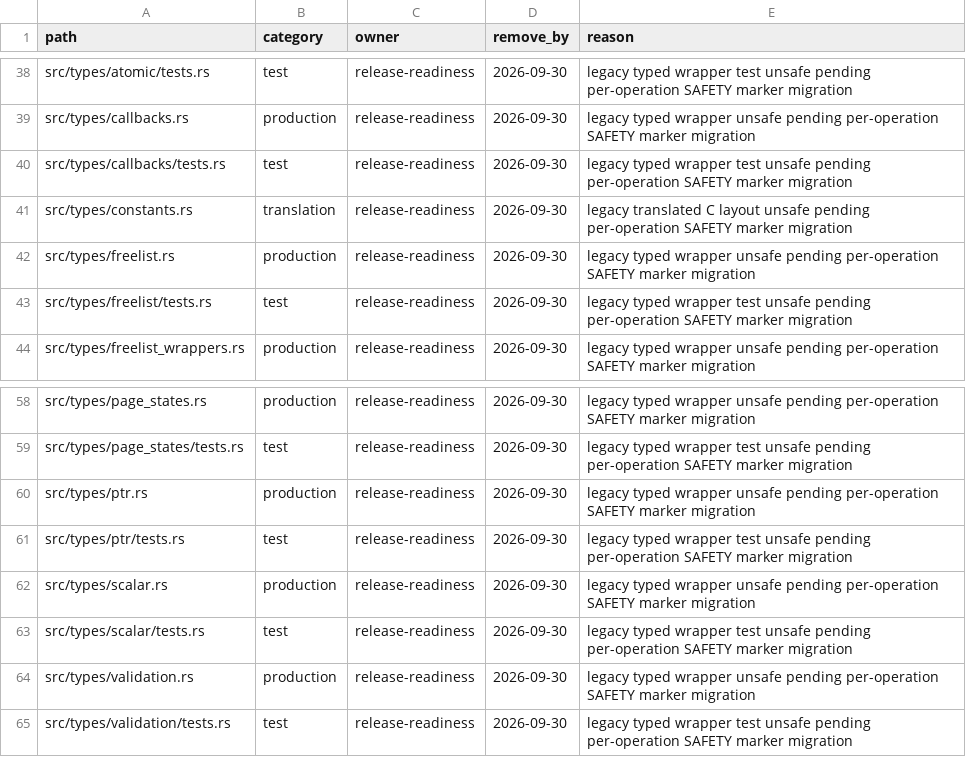
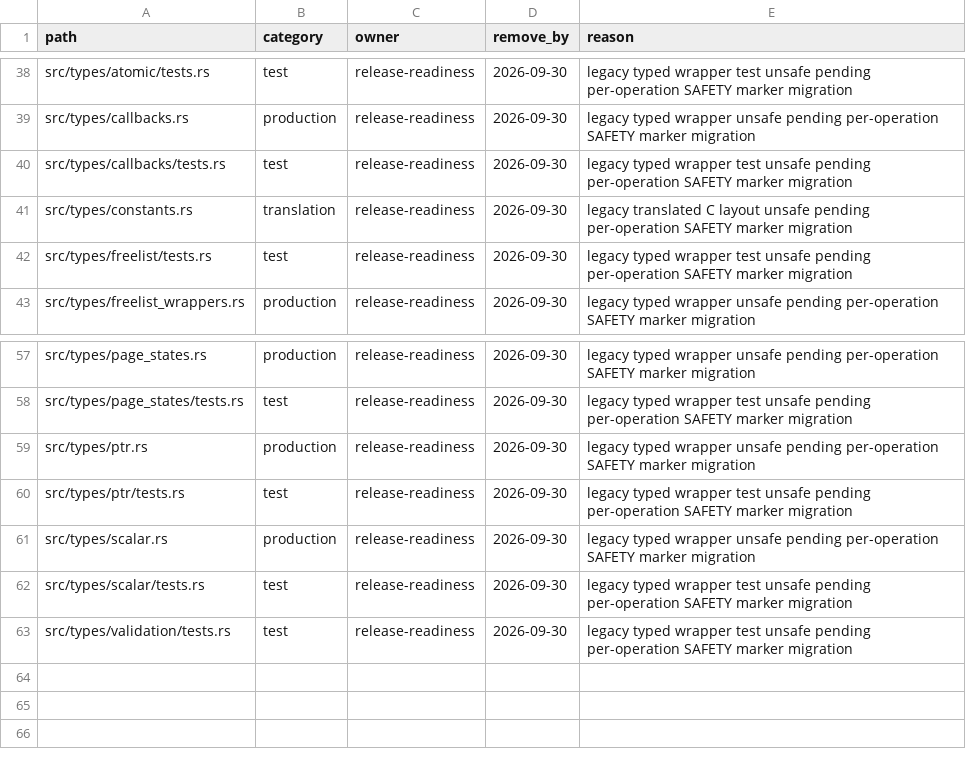
Before and after one commit to whb07/rimalloc, a TSV file: docs/unsafe-migration-allowlist.tsv, drawn as a sheet; only a part is shown, gaps mark what is left out; the diff names each change by its address in the sheet, - before the commit and + after, or states it on an @@ line.

```diff
--- a/docs/unsafe-migration-allowlist.tsv
+++ b/docs/unsafe-migration-allowlist.tsv
-row 42: src/types/freelist.rs | production | release-readiness | 2026-09-30 | legacy typed wrapper unsafe pending per-operation SAFETY marker migration
-row 64: src/types/validation.rs | production | release-readiness | 2026-09-30 | legacy typed wrapper unsafe pending per-operation SAFETY marker migration
```
Also changed, not shown: docs/unsafe-audit-evidence.tsv, 6 other files.
